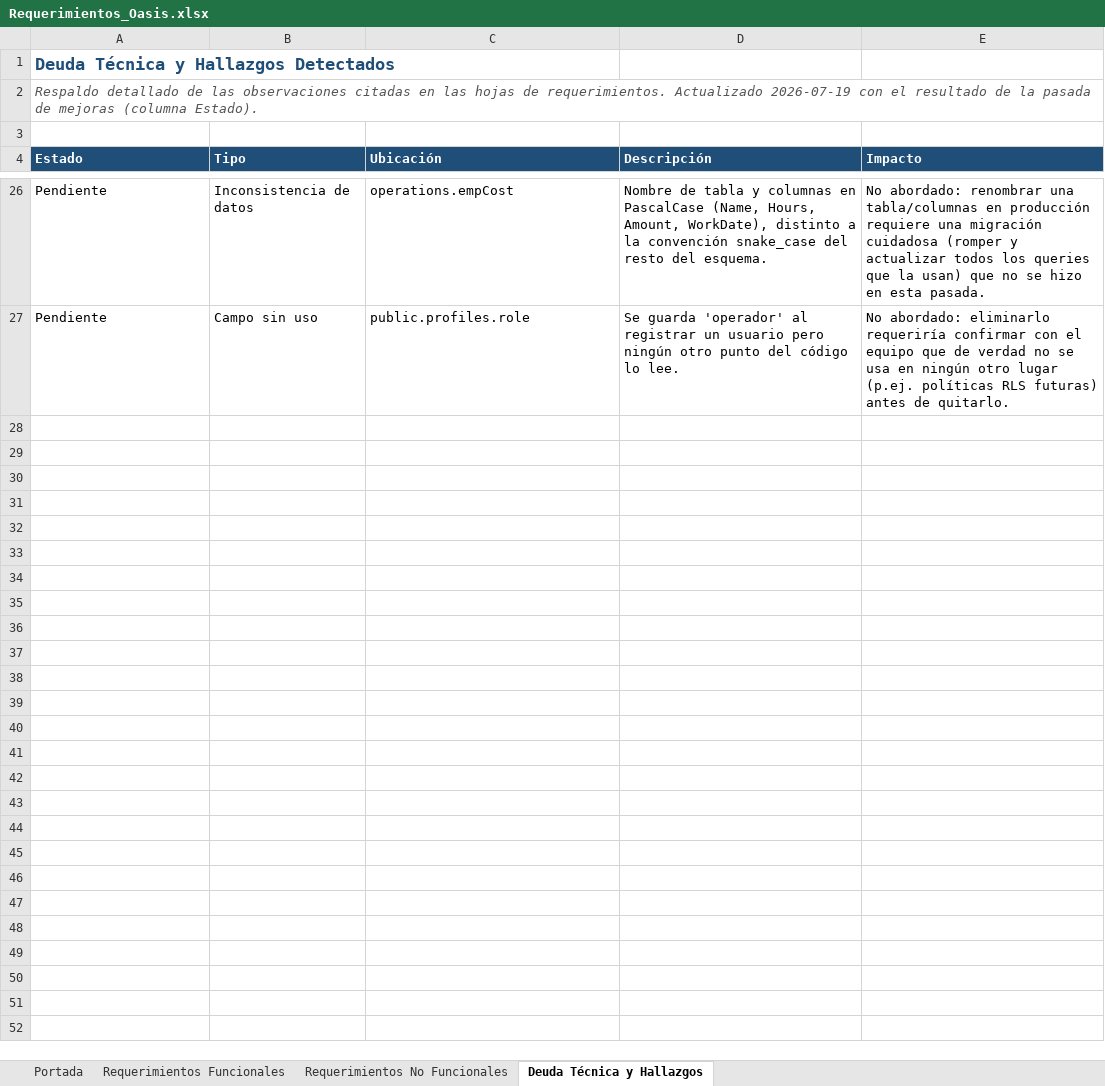
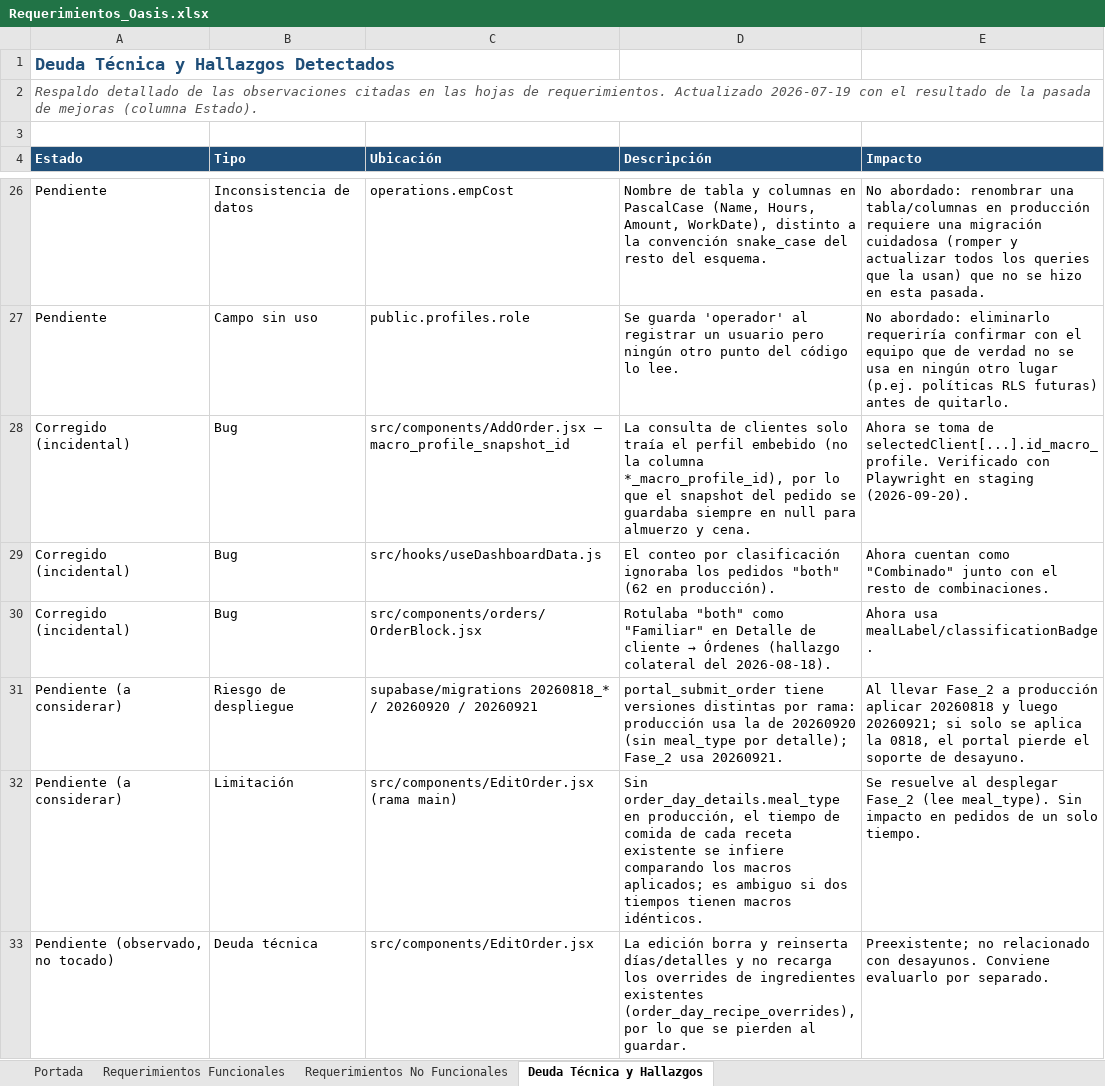
Before and after one commit to savegre-soft/oasis-food-system, an Excel workbook: docs/Requerimientos_Oasis.xlsx, sheet Deuda Técnica y Hallazgos, drawn as a sheet; only a part is shown, gaps mark what is left out; values as stored, in another font and other column widths than the file's, no borders; the diff names each change by its address in the sheet, - before the commit and + after, or states it on an @@ line.

```diff
--- a/docs/Requerimientos_Oasis.xlsx (sheet Deuda Técnica y Hallazgos)
+++ b/docs/Requerimientos_Oasis.xlsx (sheet Deuda Técnica y Hallazgos)
+row 28: Corregido (incidental) | Bug | src/components/AddOrder.jsx — macro_profile_snapshot_id | La consulta de clientes solo traía el perfil embebido (no la columna *_macro_profile_id), por lo que el snapshot del pedido se guardaba siempre en null para almuerzo y cena. | Ahora se toma de selectedClient[...].id_macro_profile. Verificado con Playwright en staging (2026-09-20).
+row 29: Corregido (incidental) | Bug | src/hooks/useDashboardData.js | El conteo por clasificación ignoraba los pedidos "both" (62 en producción). | Ahora cuentan como "Combinado" junto con el resto de combinaciones.
+row 30: Corregido (incidental) | Bug | src/components/orders/OrderBlock.jsx | Rotulaba "both" como "Familiar" en Detalle de cliente → Órdenes (hallazgo colateral del 2026-08-18). | Ahora usa mealLabel/classificationBadge.
+row 31: Pendiente (a considerar) | Riesgo de despliegue | supabase/migrations 20260818_* / 20260920 / 20260921 | portal_submit_order tiene versiones distintas por rama: producción usa la de 20260920 (sin meal_type por detalle); Fase_2 usa 20260921. | Al llevar Fase_2 a producción aplicar 20260818 y luego 20260921; si solo se aplica la 0818, el portal pierde el soporte de desayuno.
+row 32: Pendiente (a considerar) | Limitación | src/components/EditOrder.jsx (rama main) | Sin order_day_details.meal_type en producción, el tiempo de comida de cada receta existente se infiere comparando los macros aplicados; es ambiguo si dos tiempos tienen macros idénticos. | Se resuelve al desplegar Fase_2 (lee meal_type). Sin impacto en pedidos de un solo tiempo.
+row 33: Pendiente (observado, no tocado) | Deuda técnica | src/components/EditOrder.jsx | La edición borra y reinserta días/detalles y no recarga los overrides de ingredientes existentes (order_day_recipe_overrides), por lo que se pierden al guardar. | Preexistente; no relacionado con desayunos. Conviene evaluarlo por separado.
```
Also changed, not shown: sheet Requerimientos Funcionales, sheet Portada, 2 other files.
